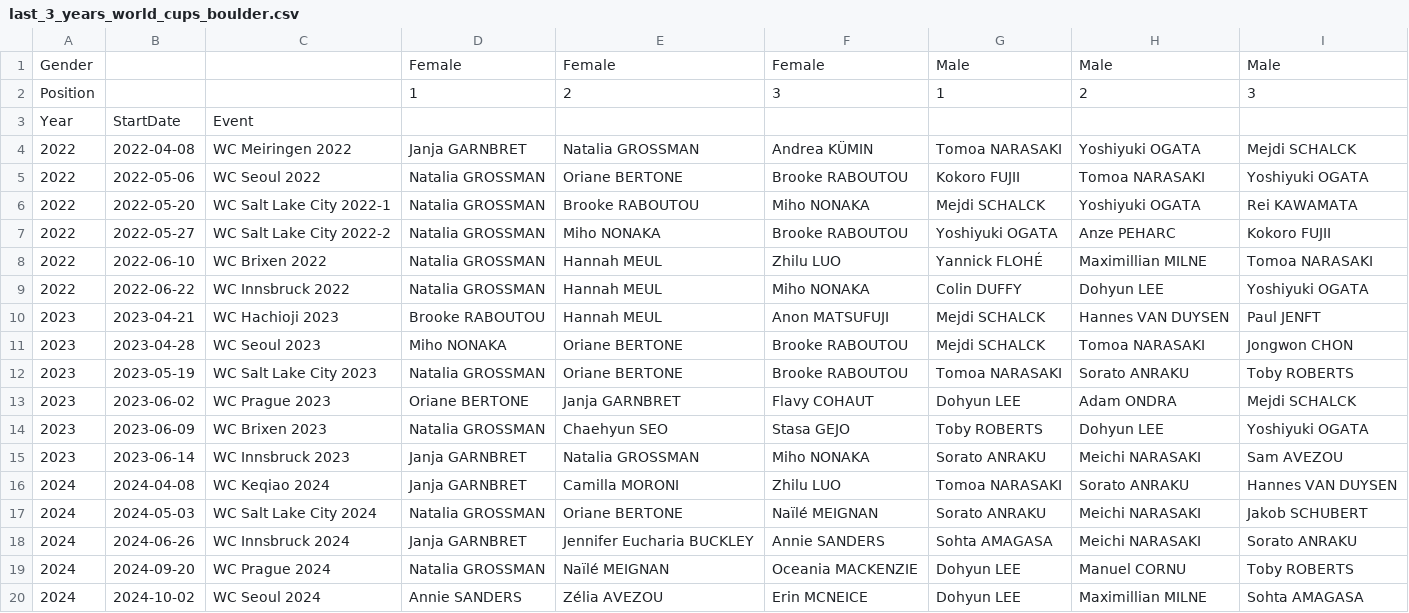
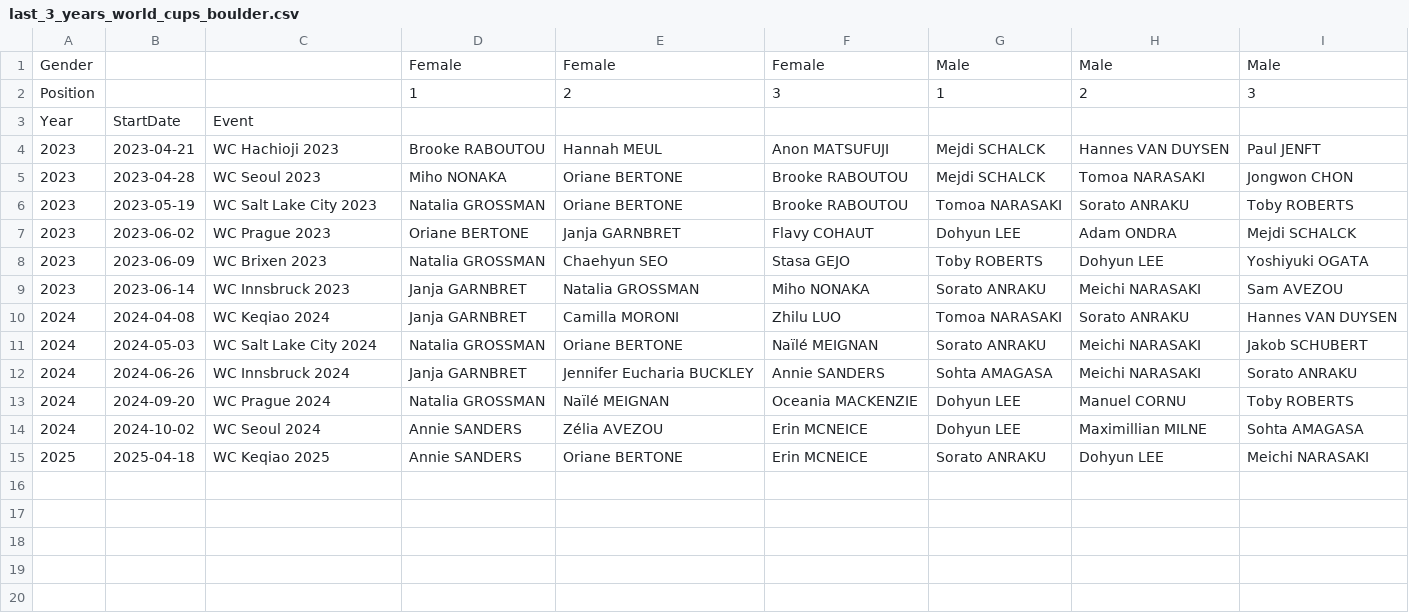
Before and after one commit to paulhighams/ifsc-analysis, a CSV file: AllComps/report_files/last_3_years_world_cups_boulder.csv, drawn as a sheet.

```diff
--- a/AllComps/report_files/last_3_years_world_cups_boulder.csv
+++ b/AllComps/report_files/last_3_years_world_cups_boulder.csv
@@ -3,8 +3,2 @@ Position,,,1,2,3,1,2,3
 Year,StartDate,Event,,,,,,
-2022,2022-04-08,WC Meiringen 2022,Janja GARNBRET,Natalia GROSSMAN,Andrea KÜMIN,Tomoa NARASAKI,Yoshiyuki OGATA,Mejdi SCHALCK
-2022,2022-05-06,WC Seoul 2022,Natalia GROSSMAN,Oriane BERTONE,Brooke RABOUTOU,Kokoro FUJII,Tomoa NARASAKI,Yoshiyuki OGATA
-2022,2022-05-20,WC Salt Lake City 2022-1,Natalia GROSSMAN,Brooke RABOUTOU,Miho NONAKA,Mejdi SCHALCK,Yoshiyuki OGATA,Rei KAWAMATA
-2022,2022-05-27,WC Salt Lake City 2022-2,Natalia GROSSMAN,Miho NONAKA,Brooke RABOUTOU,Yoshiyuki OGATA,Anze PEHARC,Kokoro FUJII
-2022,2022-06-10,WC Brixen 2022,Natalia GROSSMAN,Hannah MEUL,Zhilu LUO,Yannick FLOHÉ,Maximillian MILNE,Tomoa NARASAKI
-2022,2022-06-22,WC Innsbruck 2022,Natalia GROSSMAN,Hannah MEUL,Miho NONAKA,Colin DUFFY,Dohyun LEE,Yoshiyuki OGATA
 2023,2023-04-21,WC Hachioji 2023,Brooke RABOUTOU,Hannah MEUL,Anon MATSUFUJI,Mejdi SCHALCK,Hannes VAN DUYSEN,Paul JENFT
@@ -20 +14,2 @@ Year,StartDate,Event,,,,,,
 2024,2024-10-02,WC Seoul 2024,Annie SANDERS,Zélia AVEZOU,Erin MCNEICE,Dohyun LEE,Maximillian MILNE,Sohta AMAGASA
+2025,2025-04-18,WC Keqiao 2025,Annie SANDERS,Oriane BERTONE,Erin MCNEICE,Sorato ANRAKU,Dohyun LEE,Meichi NARASAKI
```
Also changed, not shown: AllComps/report_files/last_3_years_world_champs_boulder.csv, AllComps/report_files/last_3_years_world_champs_lead.csv, 4 other files.
